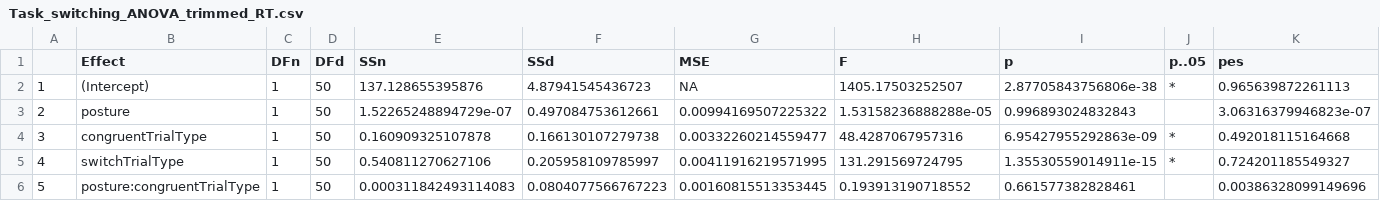
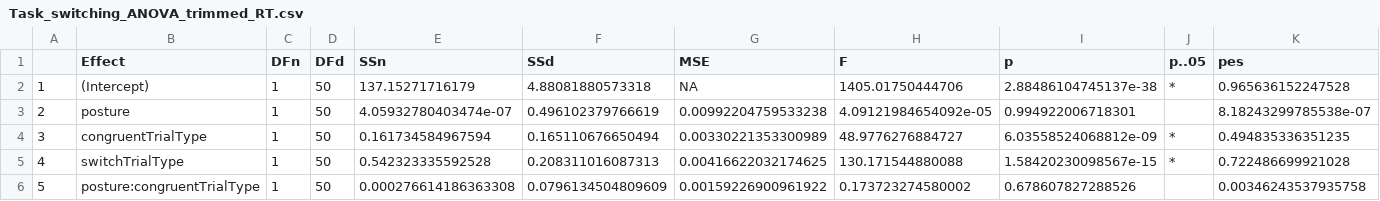
Before and after one commit to lmarusich/task_switching, a CSV file: Task_switching_ANOVA_trimmed_RT.csv, drawn as a sheet; only a part is shown; the diff covers the shown part only.

```diff
--- a/Task_switching_ANOVA_trimmed_RT.csv
+++ b/Task_switching_ANOVA_trimmed_RT.csv
@@ -1,6 +1,6 @@
 "","Effect","DFn","DFd","SSn","SSd","MSE","F","p","p..05","pes"
-"1","(Intercept)",1,50,137.128655395876,4.87941545436723,NA,1405.17503252507,2.87705843756806e-38,"*",0.965639872261113
-"2","posture",1,50,1.52265248894729e-07,0.497084753612661,0.00994169507225322,1.53158236888288e-05,0.996893024832843,"",3.06316379946823e-07
-"3","congruentTrialType",1,50,0.160909325107878,0.166130107279738,0.00332260214559477,48.4287067957316,6.95427955292863e-09,"*",0.492018115164668
-"4","switchTrialType",1,50,0.540811270627106,0.205958109785997,0.00411916219571995,131.291569724795,1.35530559014911e-15,"*",0.724201185549327
-"5","posture:congruentTrialType",1,50,0.000311842493114083,0.0804077566767223,0.00160815513353445,0.193913190718552,0.661577382828461,"",0.00386328099149696
+"1","(Intercept)",1,50,137.15271716179,4.88081880573318,NA,1405.01750444706,2.88486104745137e-38,"*",0.965636152247528
+"2","posture",1,50,4.05932780403474e-07,0.496102379766619,0.00992204759533238,4.09121984654092e-05,0.994922006718301,"",8.18243299785538e-07
+"3","congruentTrialType",1,50,0.161734584967594,0.165110676650494,0.00330221353300989,48.9776276884727,6.03558524068812e-09,"*",0.494835336351235
+"4","switchTrialType",1,50,0.542323335592528,0.208311016087313,0.00416622032174625,130.171544880088,1.58420230098567e-15,"*",0.722486699921028
+"5","posture:congruentTrialType",1,50,0.000276614186363308,0.0796134504809609,0.00159226900961922,0.173723274580002,0.678607827288526,"",0.00346243537935758
```
Also changed, not shown: 18 edited cells elsewhere in this file, Smith_Exp2_ANOVA_acc.csv, Task_Switching_Descriptives_trimmed_RT.csv, 7 other files.
